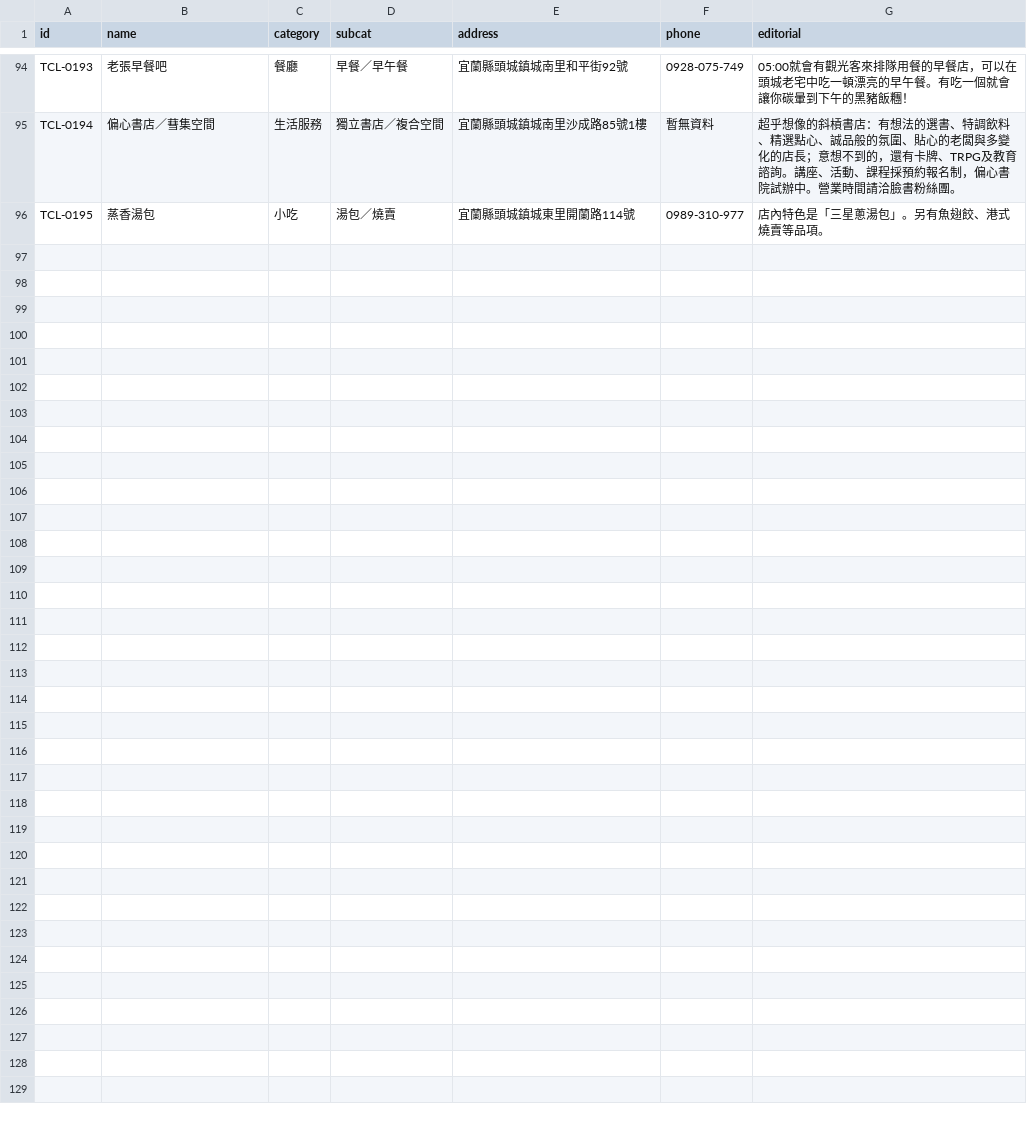
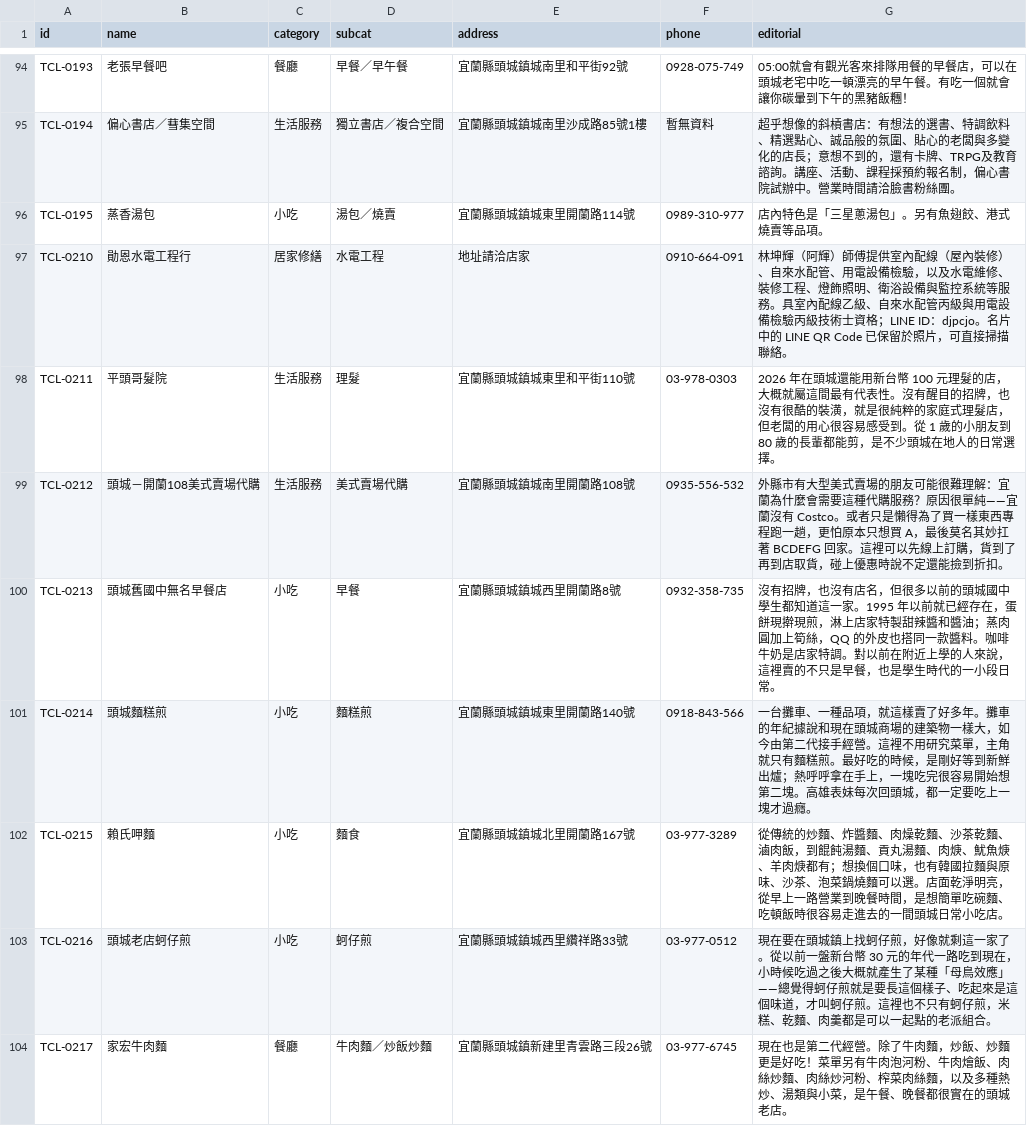
Before and after one commit to bigmax-source/toucheng-living, a CSV file: living-seed.csv, drawn as a sheet; only a part is shown, gaps mark what is left out; the diff names each change by its address in the sheet, - before the commit and + after, or states it on an @@ line.

```diff
--- a/living-seed.csv
+++ b/living-seed.csv
+row 97: TCL-0210 | 勛恩水電工程行 | 居家修繕 | 水電工程 | 地址請洽店家 | 0910-664-091 | 林坤輝（阿輝）師傅提供室內配線（屋內裝修）、自來水配管、用電設備檢驗，以及水電維修、裝修工程、燈飾照明、衛浴設備與監控系統等服務。具室內配線乙級、自來水配管丙級與用電設備檢驗丙級技術士資格；LINE ID：djpcjo。名片中的 LINE QR Code 已保留於照片，可直接掃描聯絡。
+row 98: TCL-0211 | 平頭哥髮院 | 生活服務 | 理髮 | 宜蘭縣頭城鎮城東里和平街110號 | 03-978-0303 | 2026 年在頭城還能用新台幣 100 元理髮的店，大概就屬這間最有代表性。沒有醒目的招牌，也沒有很酷的裝潢，就是很純粹的家庭式理髮店，但老闆的用心很容易感受到。從 1 歲的小朋友到 80 歲的長輩都能剪，是不少頭城在地人的日常選擇。
+row 99: TCL-0212 | 頭城－開蘭108美式賣場代購 | 生活服務 | 美式賣場代購 | 宜蘭縣頭城鎮城南里開蘭路108號 | 0935-556-532 | 外縣市有大型美式賣場的朋友可能很難理解：宜蘭為什麼會需要這種代購服務？原因很單純——宜蘭沒有 Costco。或者只是懶得為了買一樣東西專程跑一趟，更怕原本只想買 A，最後莫名其妙扛著 BCDEFG 回家。這裡可以先線上訂購，貨到了再到店取貨，碰上優惠時說不定還能撿到折扣。
+row 100: TCL-0213 | 頭城舊國中無名早餐店 | 小吃 | 早餐 | 宜蘭縣頭城鎮城西里開蘭路8號 | 0932-358-735 | 沒有招牌，也沒有店名，但很多以前的頭城國中學生都知道這一家。1995 年以前就已經存在，蛋餅現擀現煎，淋上店家特製甜辣醬和醬油；蒸肉圓加上筍絲，QQ 的外皮也搭同一款醬料。咖啡牛奶是店家特調。對以前在附近上學的人來說，這裡賣的不只是早餐，也是學生時代的一小段日常。
+row 101: TCL-0214 | 頭城麵糕煎 | 小吃 | 麵糕煎 | 宜蘭縣頭城鎮城東里開蘭路140號 | 0918-843-566 | 一台攤車、一種品項，就這樣賣了好多年。攤車的年紀據說和現在頭城商場的建築物一樣大，如今由第二代接手經營。這裡不用研究菜單，主角就只有麵糕煎。最好吃的時候，是剛好等到新鮮出爐；熱呼呼拿在手上，一塊吃完很容易開始想第二塊。高雄表妹每次回頭城，都一定要吃上一塊才過癮。
+row 102: TCL-0215 | 賴氏呷麵 | 小吃 | 麵食 | 宜蘭縣頭城鎮城北里開蘭路167號 | 03-977-3289 | 從傳統的炒麵、炸醬麵、肉燥乾麵、沙茶乾麵、滷肉飯，到餛飩湯麵、貢丸湯麵、肉焿、魷魚焿、羊肉焿都有；想換個口味，也有韓國拉麵與原味、沙茶、泡菜鍋燒麵可以選。店面乾淨明亮，從早上一路營業到晚餐時間，是想簡單吃碗麵、吃頓飯時很容易走進去的一間頭城日常小吃店。
+row 103: TCL-0216 | 頭城老店蚵仔煎 | 小吃 | 蚵仔煎 | 宜蘭縣頭城鎮城西里纘祥路33號 | 03-977-0512 | 現在要在頭城鎮上找蚵仔煎，好像就剩這一家了。從以前一盤新台幣 30 元的年代一路吃到現在，小時候吃過之後大概就產生了某種「母鳥效應」——總覺得蚵仔煎就是要長這個樣子、吃起來是這個味道，才叫蚵仔煎。這裡也不只有蚵仔煎，米糕、乾麵、肉羹都是可以一起點的老派組合。
+row 104: TCL-0217 | 家宏牛肉麵 | 餐廳 | 牛肉麵／炒飯炒麵 | 宜蘭縣頭城鎮新建里青雲路三段26號 | 03-977-6745 | 現在也是第二代經營。除了牛肉麵，炒飯、炒麵更是好吃！菜單另有牛肉泡河粉、牛肉燴飯、肉絲炒麵、肉絲炒河粉、榨菜肉絲麵，以及多種熱炒、湯類與小菜，是午餐、晚餐都很實在的頭城老店。
```
Also changed, not shown: 5 other files.
